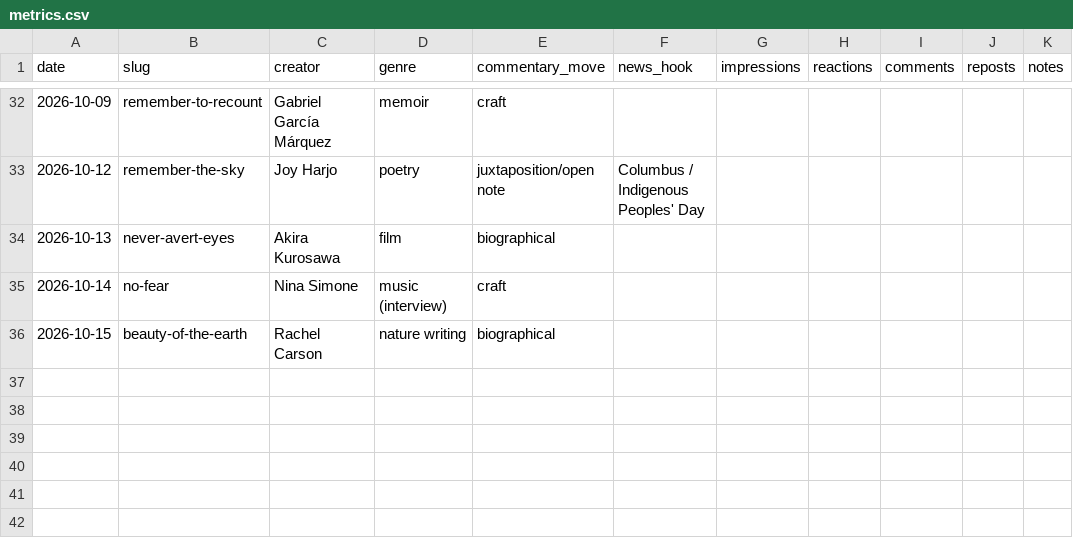
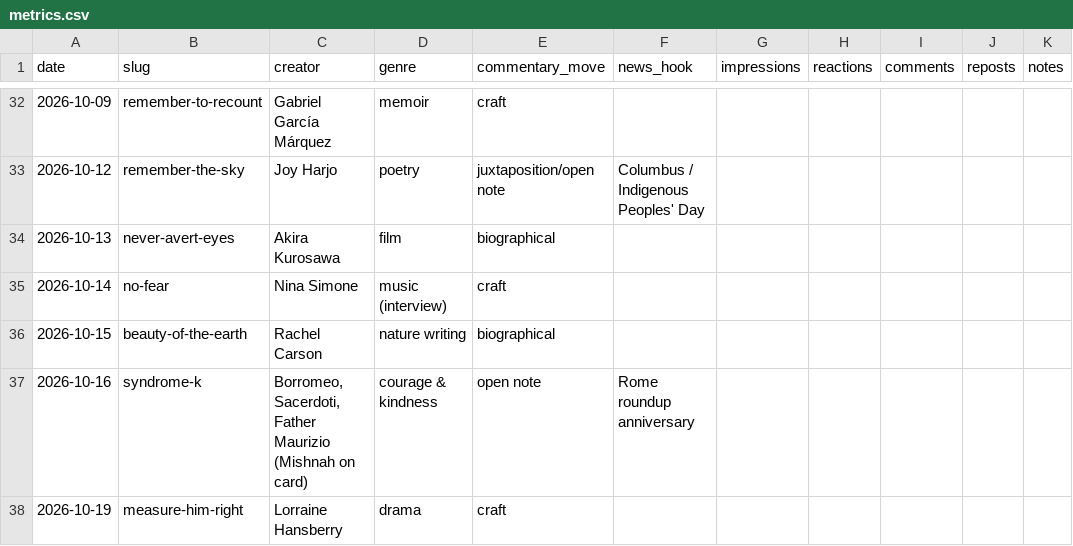
Before and after one commit to miken12r/AI4S, a CSV file: metrics.csv, drawn as a sheet; only a part is shown, gaps mark what is left out; the diff names each change by its address in the sheet, - before the commit and + after, or states it on an @@ line.

```diff
--- a/metrics.csv
+++ b/metrics.csv
+row 37: 2026-10-16 | syndrome-k | Borromeo, Sacerdoti, Father Maurizio (Mishnah on card) | courage & kindness | open note | Rome roundup anniversary
+row 38: 2026-10-19 | measure-him-right | Lorraine Hansberry | drama | craft
```
Also changed, not shown: 7 other files.
